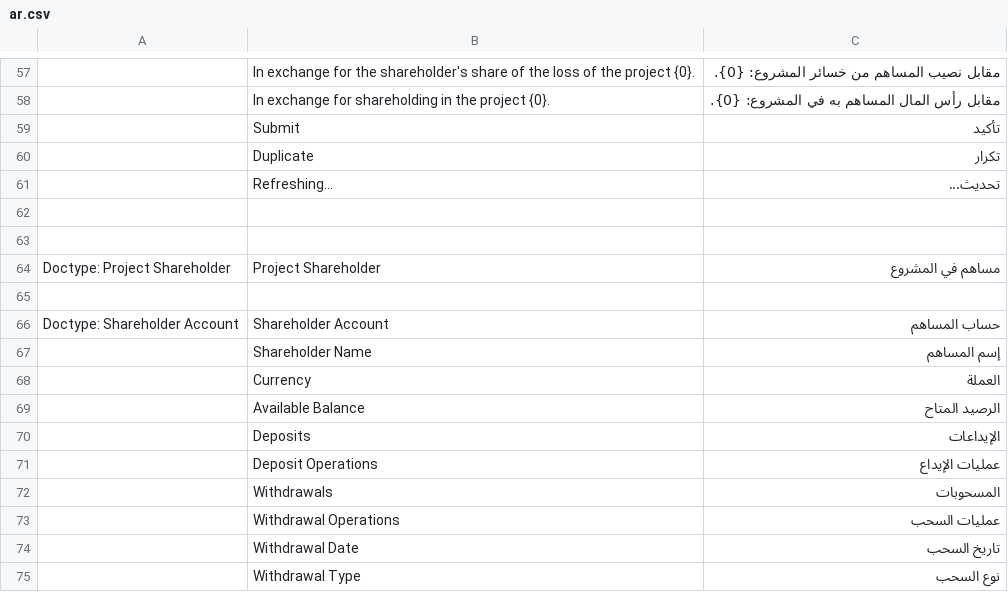
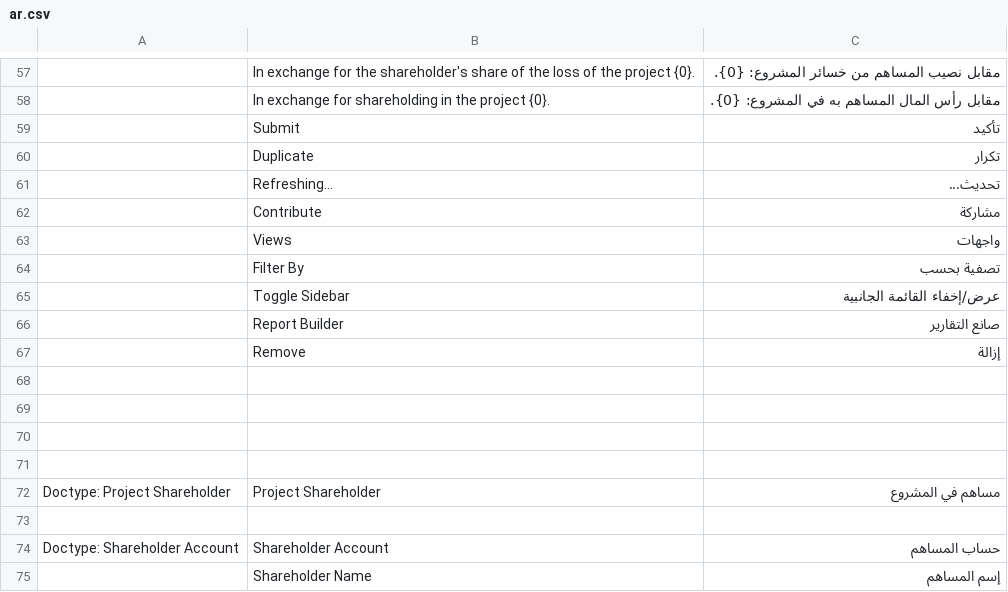
Before and after one commit to afarran3/shareholders_management, a CSV file: shareholders_management/translations/ar.csv, drawn as a sheet; only a part is shown, gaps mark what is left out; the shorter side is filled out with more unchanged rows; the diff names each change by its address in the sheet, - before the commit and + after, or states it on an @@ line.

Commit message:
translate some text

```diff
--- a/shareholders_management/translations/ar.csv
+++ b/shareholders_management/translations/ar.csv
+row 62:  | Contribute | مشاركة
+row 63:  | Views | واجهات
+row 64:  | Filter By | تصفية بحسب
+row 65:  | Toggle Sidebar | عرض/إخفاء القائمة الجانبية
+row 66:  | Report Builder | صانع التقارير
+row 67:  | Remove | إزالة
+row 68: (empty)
+row 69: (empty)
```
